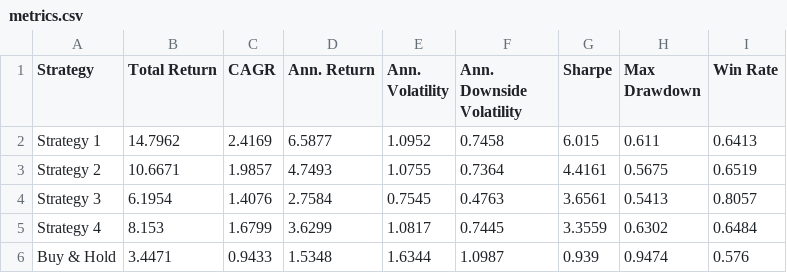
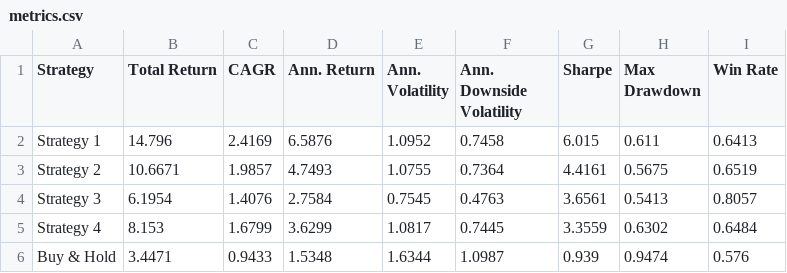
Before and after one commit to dof-studio/SPYDL1D, a CSV file: metrics.csv, drawn as a sheet.

```diff
--- a/metrics.csv
+++ b/metrics.csv
@@ -1,3 +1,3 @@
 Strategy,Total Return,CAGR,Ann. Return,Ann. Volatility,Ann. Downside Volatility,Sharpe,Max Drawdown,Win Rate
-Strategy 1,14.7962,2.4169,6.5877,1.0952,0.7458,6.015,0.611,0.6413
+Strategy 1,14.796,2.4169,6.5876,1.0952,0.7458,6.015,0.611,0.6413
 Strategy 2,10.6671,1.9857,4.7493,1.0755,0.7364,4.4161,0.5675,0.6519
```
Also changed, not shown: 1 other file.
